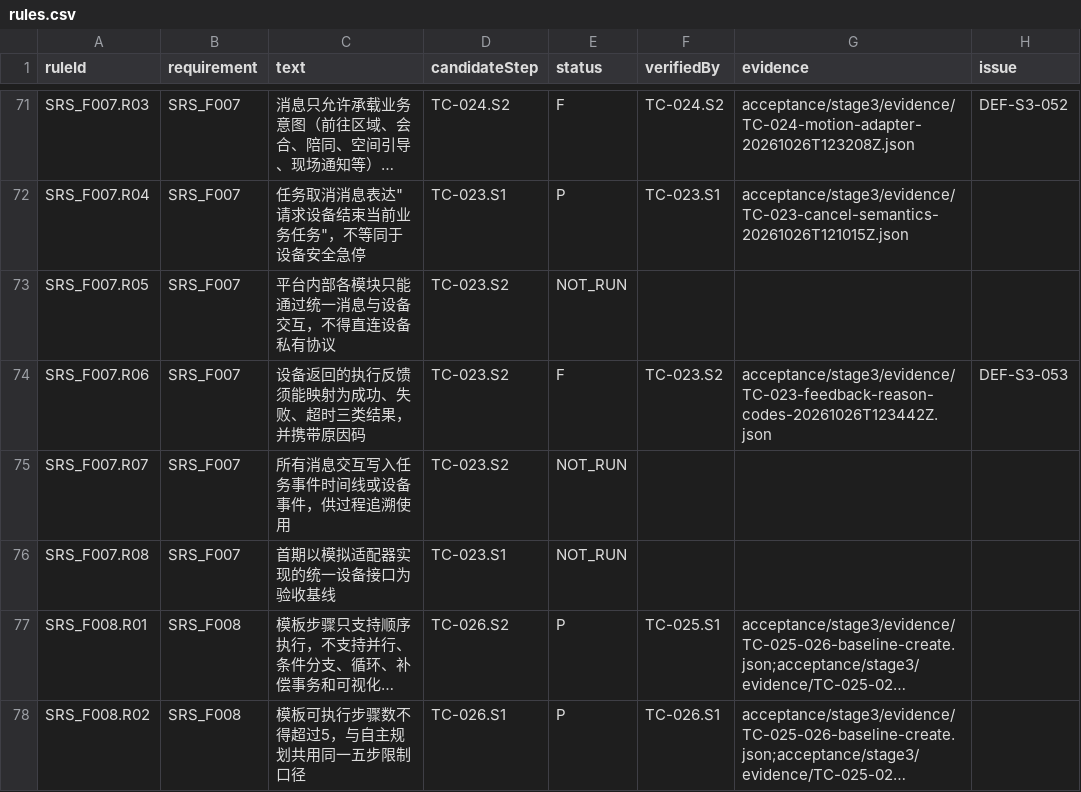
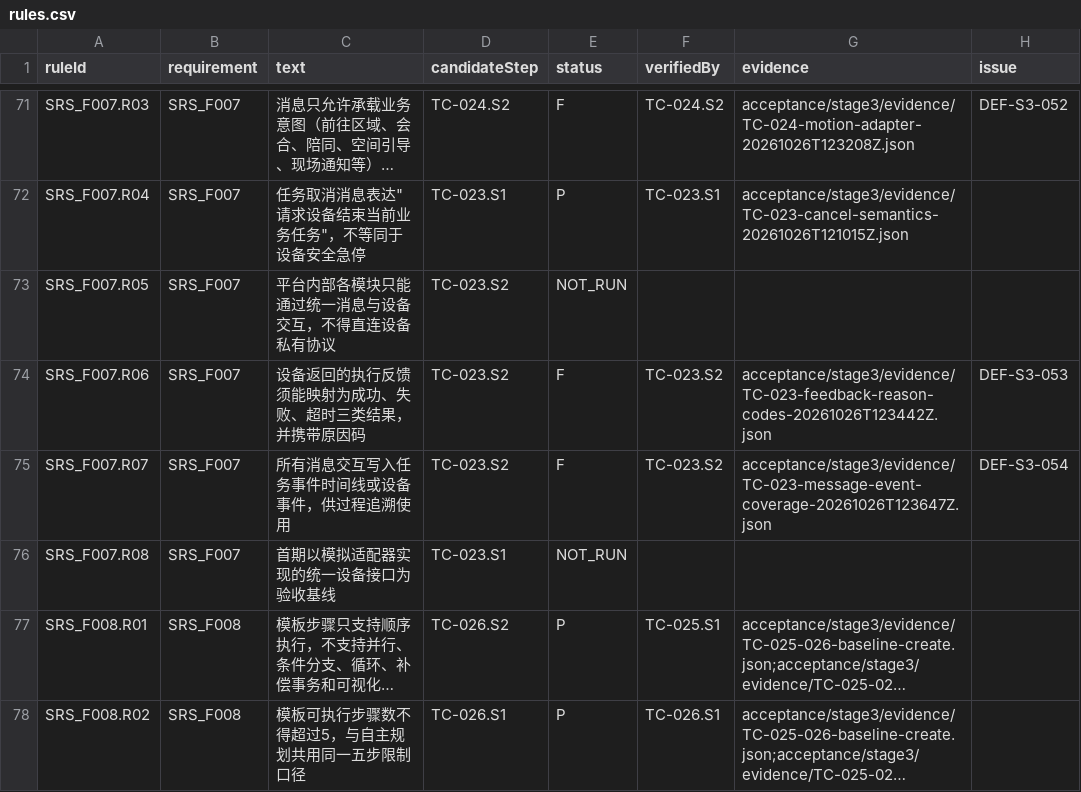
Before and after one commit to steedcy/TP-main, a CSV file: acceptance/stage3/rules.csv, drawn as a sheet; only a part is shown, gaps mark what is left out; long unchanged cells end in ….

```diff
--- a/acceptance/stage3/rules.csv
+++ b/acceptance/stage3/rules.csv
@@ -74,3 +74,3 @@ SRS_F007.R05,SRS_F007,平台内部各模块只能通过统一消息与设备交
 SRS_F007.R06,SRS_F007,设备返回的执行反馈须能映射为成功、失败、超时三类结果，并携带原因码,TC-023.S2,F,TC-023.S2,acceptance/stage3/evidence/TC-023-feedback-reason-codes-20261026T123442Z.json,DEF-S3-053
-SRS_F007.R07,SRS_F007,所有消息交互写入任务事件时间线或设备事件，供过程追溯使用,TC-023.S2,NOT_RUN,,,
+SRS_F007.R07,SRS_F007,所有消息交互写入任务事件时间线或设备事件，供过程追溯使用,TC-023.S2,F,TC-023.S2,acceptance/stage3/evidence/TC-023-message-event-coverage-20261026T123647Z.json,DEF-S3-054
 SRS_F007.R08,SRS_F007,首期以模拟适配器实现的统一设备接口为验收基线,TC-023.S1,NOT_RUN,,,
```
Also changed, not shown: acceptance/stage3/issues.csv, acceptance/stage3/steps.csv, 4 other files.
